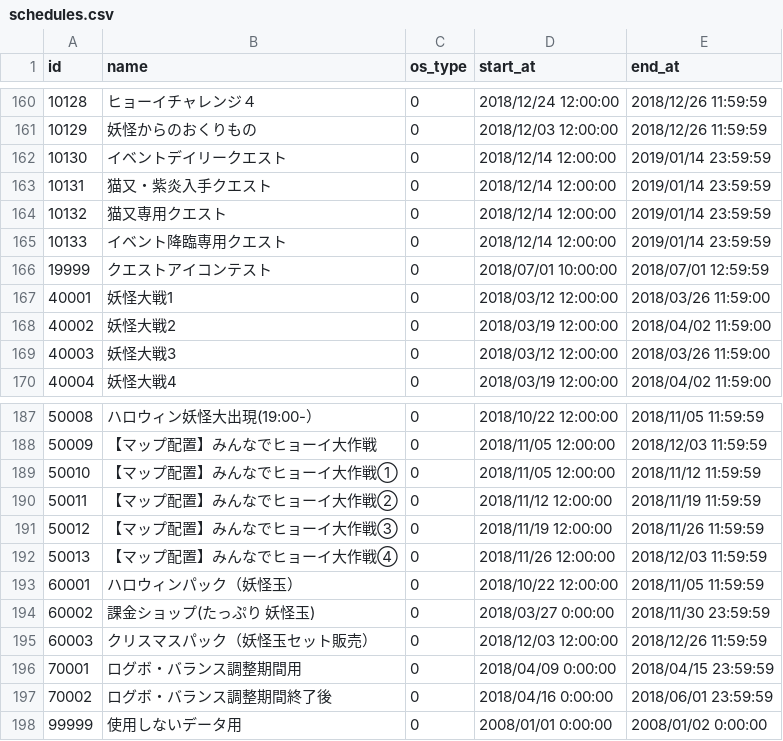
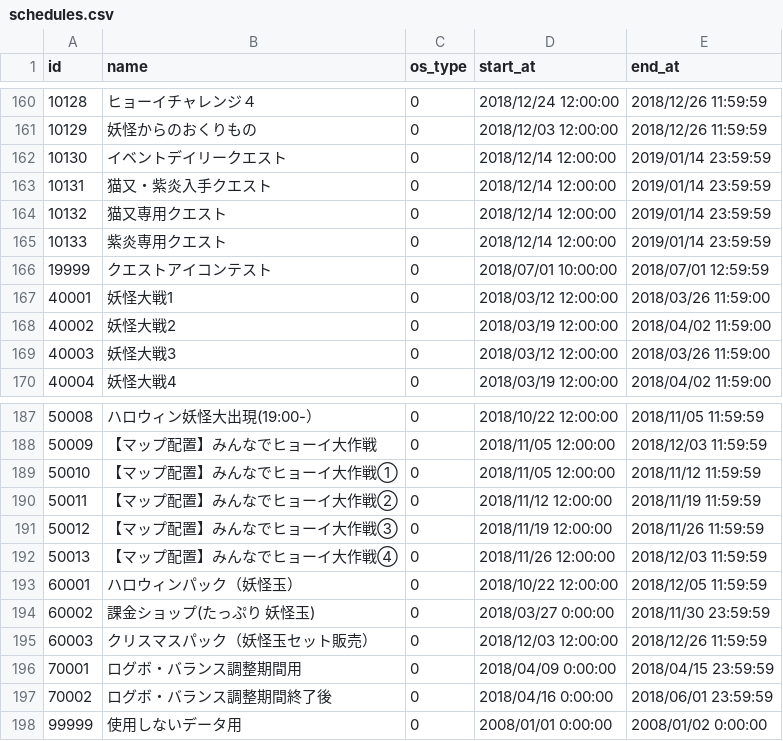
Before and after one commit to ketakeda/MTC-Plan, a CSV file: master/csv/schedules.csv, drawn as a sheet; only a part is shown, gaps mark what is left out.

Commit message:
【渡邊】機能確認用にハロウィンパックのスケジュールを変更

```diff
--- a/master/csv/schedules.csv
+++ b/master/csv/schedules.csv
@@ -164,3 +164,3 @@ id,name,os_type,start_at,end_at
 10132,猫又専用クエスト,0,2018/12/14 12:00:00,2019/01/14 23:59:59
-10133,イベント降臨専用クエスト,0,2018/12/14 12:00:00,2019/01/14 23:59:59
+10133,紫炎専用クエスト,0,2018/12/14 12:00:00,2019/01/14 23:59:59
 19999,クエストアイコンテスト,0,2018/07/01 10:00:00,2018/07/01 12:59:59
@@ -192,3 +192,3 @@ id,name,os_type,start_at,end_at
 50013,【マップ配置】みんなでヒョーイ大作戦④,0,2018/11/26 12:00:00,2018/12/03 11:59:59
-60001,ハロウィンパック（妖怪玉）,0,2018/10/22 12:00:00,2018/11/05 11:59:59
+60001,ハロウィンパック（妖怪玉）,0,2018/10/22 12:00:00,2018/12/05 11:59:59
 60002,課金ショップ(たっぷり 妖怪玉),0,2018/03/27 0:00:00,2018/11/30 23:59:59
```
